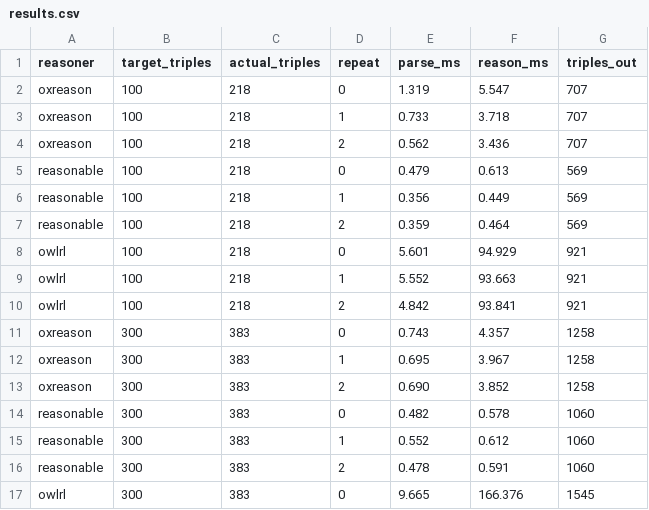
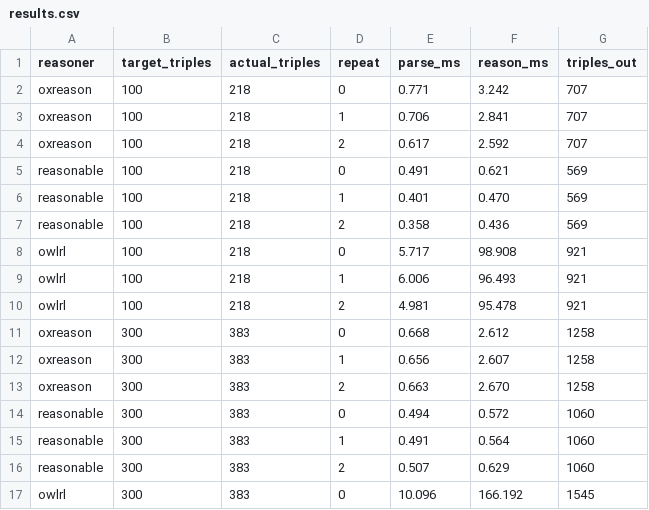
Before and after one commit to oxigraph/oxigraph, a CSV file: bench/reasoner/out/results.csv, drawn as a sheet; only a part is shown; the diff covers the shown part only.

Commit message:
oxigraph/oxigraph#130 reasoning optimisations after flamegraph analysis

```diff
--- a/bench/reasoner/out/results.csv
+++ b/bench/reasoner/out/results.csv
@@ -1,17 +1,17 @@
 reasoner,target_triples,actual_triples,repeat,parse_ms,reason_ms,triples_out
-oxreason,100,218,0,1.319,5.547,707
-oxreason,100,218,1,0.733,3.718,707
-oxreason,100,218,2,0.562,3.436,707
-reasonable,100,218,0,0.479,0.613,569
-reasonable,100,218,1,0.356,0.449,569
-reasonable,100,218,2,0.359,0.464,569
-owlrl,100,218,0,5.601,94.929,921
-owlrl,100,218,1,5.552,93.663,921
-owlrl,100,218,2,4.842,93.841,921
-oxreason,300,383,0,0.743,4.357,1258
-oxreason,300,383,1,0.695,3.967,1258
-oxreason,300,383,2,0.690,3.852,1258
-reasonable,300,383,0,0.482,0.578,1060
-reasonable,300,383,1,0.552,0.612,1060
-reasonable,300,383,2,0.478,0.591,1060
-owlrl,300,383,0,9.665,166.376,1545
+oxreason,100,218,0,0.771,3.242,707
+oxreason,100,218,1,0.706,2.841,707
+oxreason,100,218,2,0.617,2.592,707
+reasonable,100,218,0,0.491,0.621,569
+reasonable,100,218,1,0.401,0.470,569
+reasonable,100,218,2,0.358,0.436,569
+owlrl,100,218,0,5.717,98.908,921
+owlrl,100,218,1,6.006,96.493,921
+owlrl,100,218,2,4.981,95.478,921
+oxreason,300,383,0,0.668,2.612,1258
+oxreason,300,383,1,0.656,2.607,1258
+oxreason,300,383,2,0.663,2.670,1258
+reasonable,300,383,0,0.494,0.572,1060
+reasonable,300,383,1,0.491,0.564,1060
+reasonable,300,383,2,0.507,0.629,1060
+owlrl,300,383,0,10.096,166.192,1545
```
Also changed, not shown: 40 edited cells elsewhere in this file, 3 other files.
